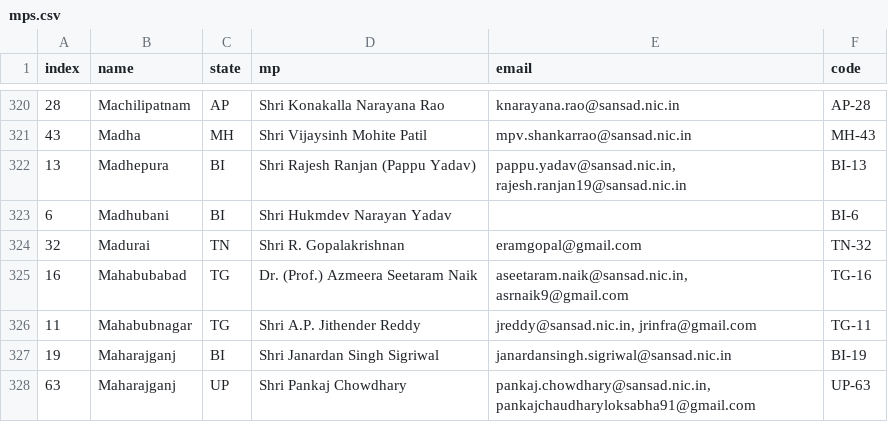
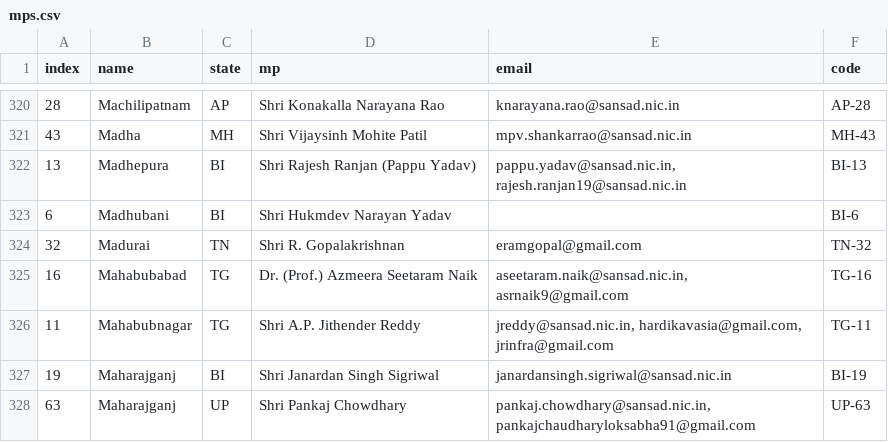
Before and after one commit to speakforme/frontend, a CSV file: _data/mps.csv, drawn as a sheet; only a part is shown, gaps mark what is left out.

Commit message:
Update mps.csv
added auxiliary email id of MP Jithender Reddy, Mahbubnagar, Telengana

```diff
--- a/_data/mps.csv
+++ b/_data/mps.csv
@@ -325,3 +325,3 @@ index,name,state,mp,email,code
 16,Mahabubabad,TG,"Dr. (Prof.) Azmeera Seetaram Naik","aseetaram.naik@sansad.nic.in, asrnaik9@gmail.com",TG-16
-11,Mahabubnagar,TG,"Shri A.P. Jithender Reddy","jreddy@sansad.nic.in, jrinfra@gmail.com",TG-11
+11,Mahabubnagar,TG,"Shri A.P. Jithender Reddy","jreddy@sansad.nic.in, hardikavasia@gmail.com, jrinfra@gmail.com",TG-11
 19,Maharajganj,BI,"Shri Janardan Singh Sigriwal",janardansingh.sigriwal@sansad.nic.in,BI-19
```
